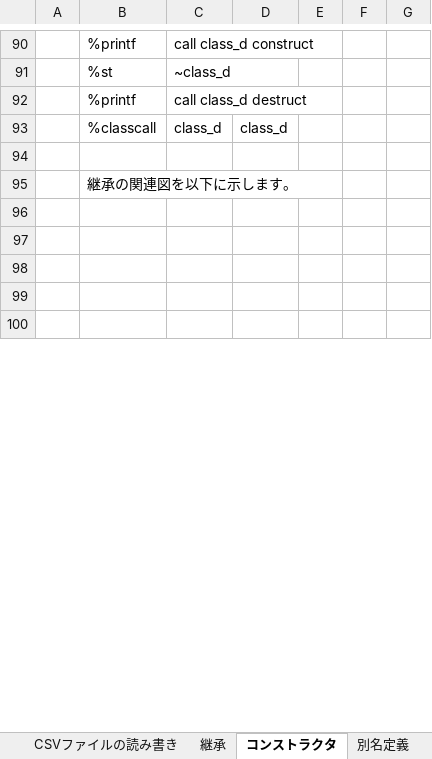
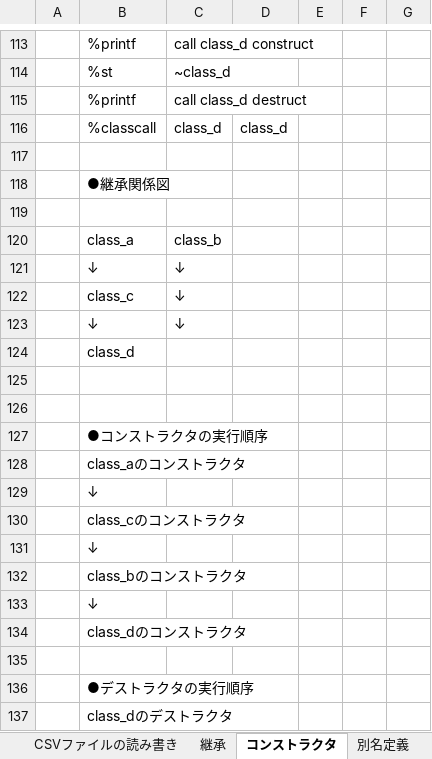
Before and after one commit to sky-seeker99/csvpp, an Excel workbook: csvpp_manual/csvpp_manual2.xlsx, sheet コンストラクタ, drawn as a sheet; only a part is shown, gaps mark what is left out; the shorter side is filled out with more unchanged rows; values as stored, in another font and other column widths than the file's, no borders; charts and pictures not drawn; addresses are those after the commit; the diff covers the shown part only; the diff names each change by its address in the sheet, - before the commit and + after, or states it on an @@ line.

```diff
--- a/csvpp_manual/csvpp_manual2.xlsx (sheet コンストラクタ)
+++ b/csvpp_manual/csvpp_manual2.xlsx (sheet コンストラクタ)
-B118: 継承の関連図を以下に示します。
+B118: ●継承関係図
+row 119: (empty)
+row 120:  | class_a | class_b
+row 121:  | ↓ | ↓
+row 122:  | class_c | ↓
+row 123:  | ↓ | ↓
+row 124:  | class_d
+row 127:  | ●コンストラクタの実行順序
+row 128:  | class_aのコンストラクタ
+row 129:  | ↓
+row 130:  | class_cのコンストラクタ
+row 131:  | ↓
+row 132:  | class_bのコンストラクタ
+row 133:  | ↓
+row 134:  | class_dのコンストラクタ
+row 135: (empty)
+row 136:  | ●デストラクタの実行順序
+row 137:  | class_dのデストラクタ
```
Also changed, not shown: 41 added rows, 42 removed rows, 23 edited cells and cell formats elsewhere in this sheet, sheet ファイル制御関連, sheet テキストファイルの読込み, sheet CSVファイルの読み書き, sheet URLファイル名解析, sheet 継承, sheet 日付関連, 1 more sheet, charts or pictures.
